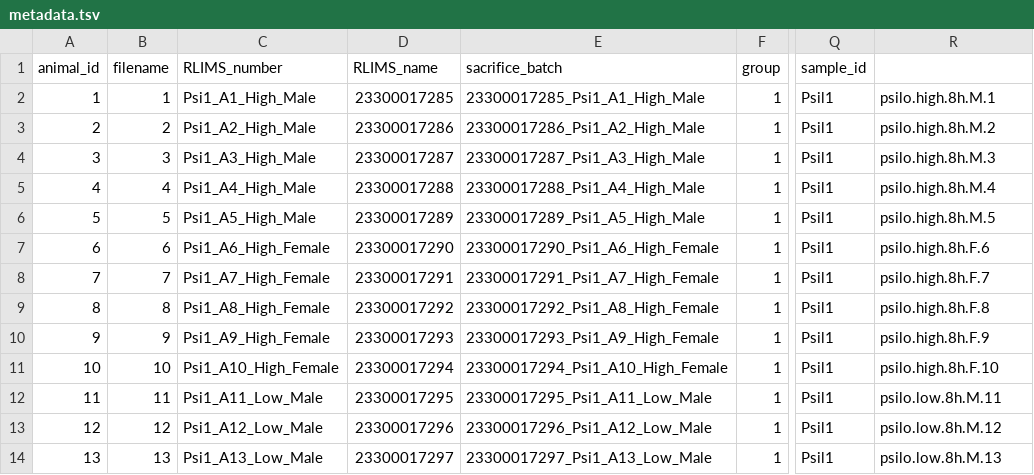
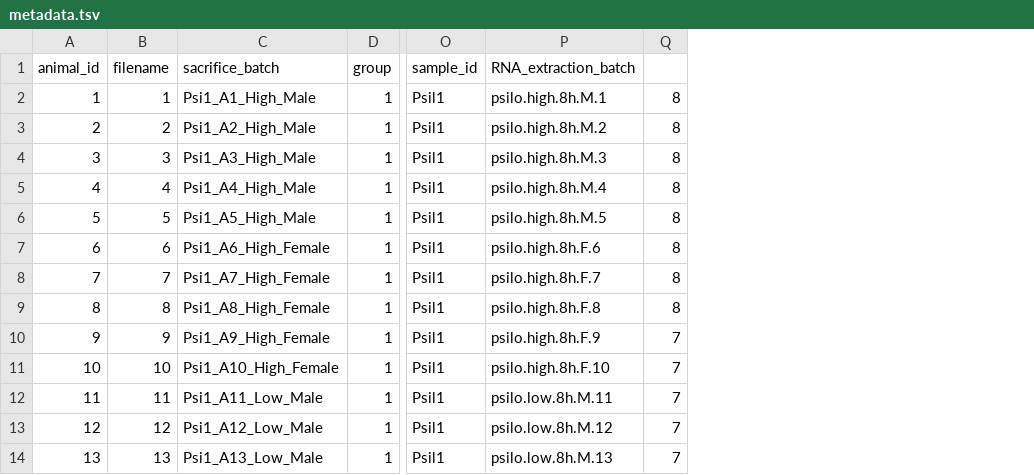
Before and after one commit to kenneditodd/psilocybin, a TSV file: refs/metadata.tsv, drawn as a sheet; only a part is shown, gaps mark what is left out; removed rows and columns are numbered as before the commit, all else as after; the diff names each change by its address in the sheet, - before the commit and + after, or states it on an @@ line.

```diff
--- a/refs/metadata.tsv
+++ b/refs/metadata.tsv
-column D (RLIMS_name), rows 2-14: 23300017285 | 23300017286 | 23300017287 | 23300017288 | 23300017289 | 23300017290 | 23300017291 | 23300017292 | 23300017293 | 23300017294 | 23300017295 | 23300017296 | 23300017297
-column E (sacrifice_batch), rows 2-14: 23300017285_Psi1_A1_High_Male | 23300017286_Psi1_A2_High_Male | 23300017287_Psi1_A3_High_Male | 23300017288_Psi1_A4_High_Male | 23300017289_Psi1_A5_High_Male | 23300017290_Psi1_A6_High_Female | 23300017291_Psi1_A7_High_Female | 23300017292_Psi1_A8_High_Female | 23300017293_Psi1_A9_High_Female | 23300017294_Psi1_A10_High_Female | 23300017295_Psi1_A11_Low_Male | 23300017296_Psi1_A12_Low_Male | 23300017297_Psi1_A13_Low_Male
+column Q, rows 2-14: 8 | 8 | 8 | 8 | 8 | 8 | 8 | 8 | 7 | 7 | 7 | 7 | 7
-C1: RLIMS_number
+C1: sacrifice_batch
-P1: (empty)
+P1: RNA_extraction_batch
```
Also changed, not shown: 1 other file.
